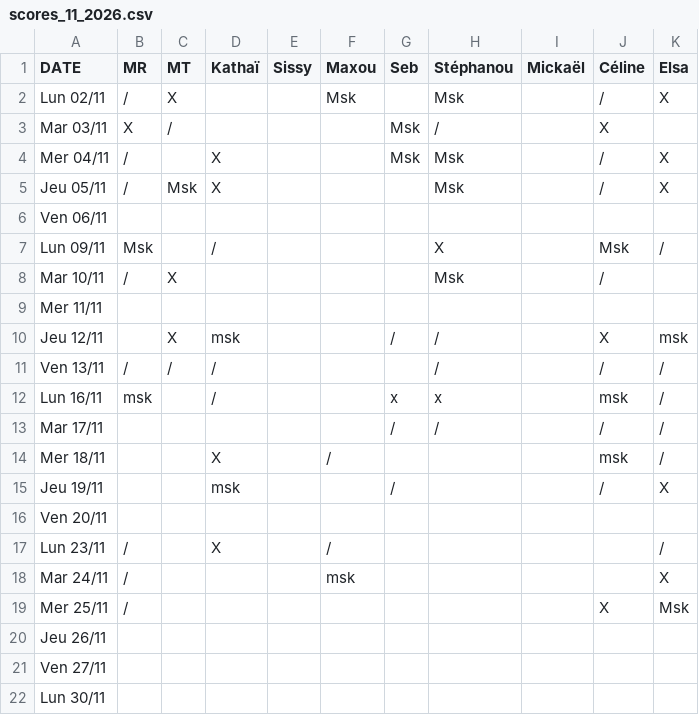
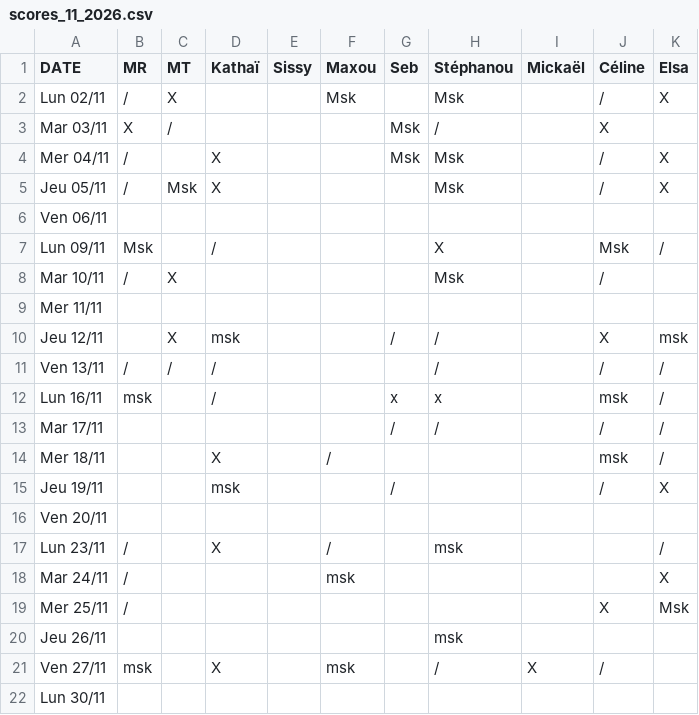
Before and after one commit to rush-boy/win-ramy-scores, a CSV file: scores_11_2026.csv, drawn as a sheet.

Commit message:
Mise à jour manuelle

```diff
--- a/scores_11_2026.csv
+++ b/scores_11_2026.csv
@@ -16,7 +16,7 @@ Jeu 19/11,,,msk,,,/,,,/,X
 Ven 20/11,,,,,,,,,,
-Lun 23/11,/,,X,,/,,,,,/
+Lun 23/11,/,,X,,/,,msk,,,/
 Mar 24/11,/,,,,msk,,,,,X
 Mer 25/11,/,,,,,,,,X,Msk
-Jeu 26/11,,,,,,,,,,
-Ven 27/11,,,,,,,,,,
+Jeu 26/11,,,,,,,msk,,,
+Ven 27/11,msk,,X,,msk,,/,X,/,
 Lun 30/11,,,,,,,,,,
```
